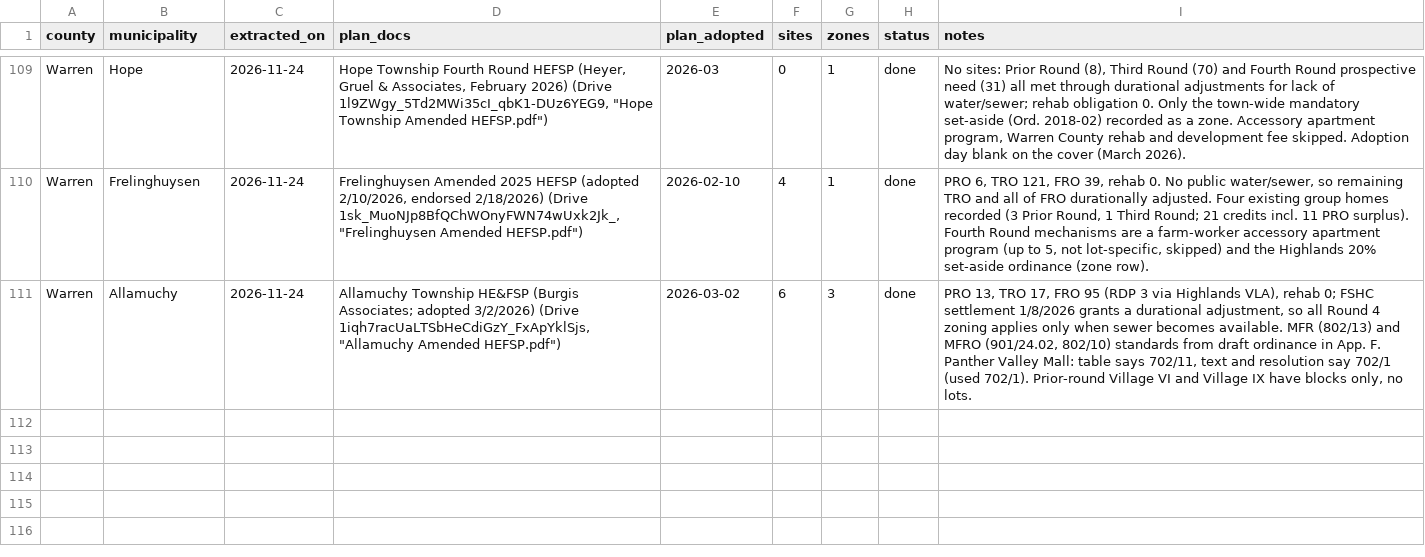
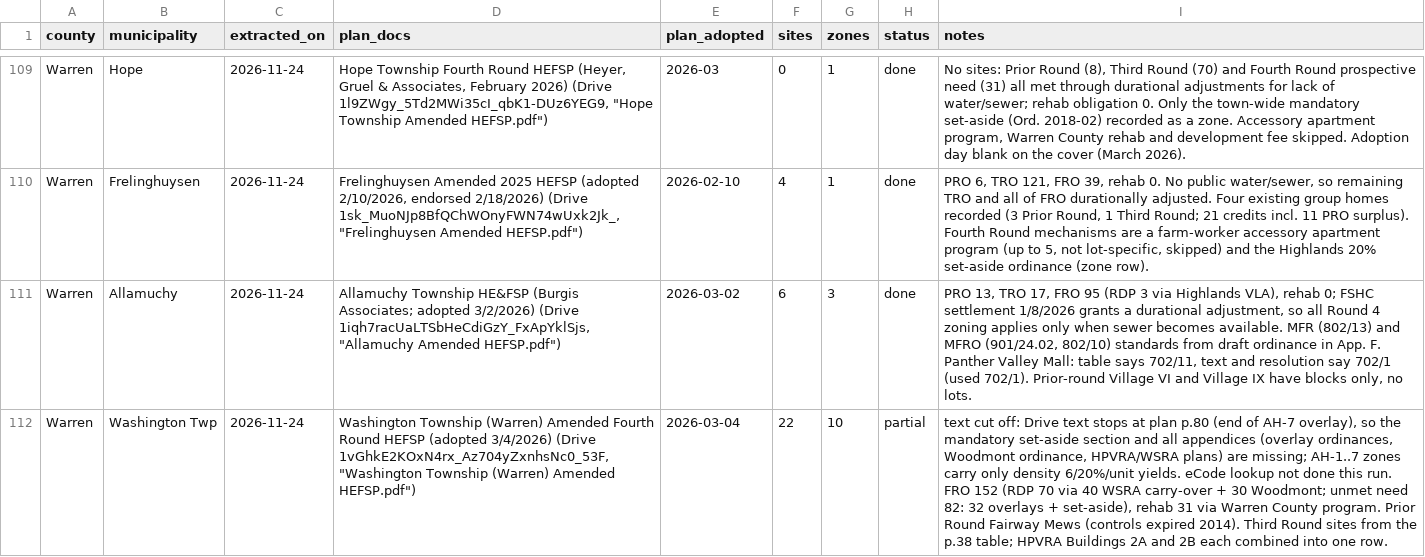
Before and after one commit to nickrogers280-coder/nj-round4-map, a CSV file: data/extraction_log.csv, drawn as a sheet; only a part is shown, gaps mark what is left out; the diff names each change by its address in the sheet, - before the commit and + after, or states it on an @@ line.

```diff
--- a/data/extraction_log.csv
+++ b/data/extraction_log.csv
+row 112: Warren | Washington Twp | 2026-11-24 | Washington Township (Warren) Amended Fourth Round HEFSP (adopted 3/4/2026) (Drive 1vGhkE2KOxN4rx_Az704yZxnhsNc0_53F, "Washington Township (Warren) Amended HEFSP.pdf") | 2026-03-04 | 22 | 10 | partial | text cut off: Drive text stops at plan p.80 (end of AH-7 overlay), so the mandatory set-aside section and all appendices (overlay ordinances, Woodmont ordinance, HPVRA/WSRA plans) are missing; AH-1..7 zones carry only density 6/20%/unit yields. eCode lookup not done this run. FRO 152 (RDP 70 via 40 WSRA carry-over + 30 Woodmont; unmet need 82: 32 overlays + set-aside), rehab 31 via Warren County program. Prior Round Fairway Mews (controls expired 2014). Third Round sites from the p.38 table; HPVRA Buildings 2A and 2B each combined into one row.
```
Also changed, not shown: data/zones.csv, 1 other file.
